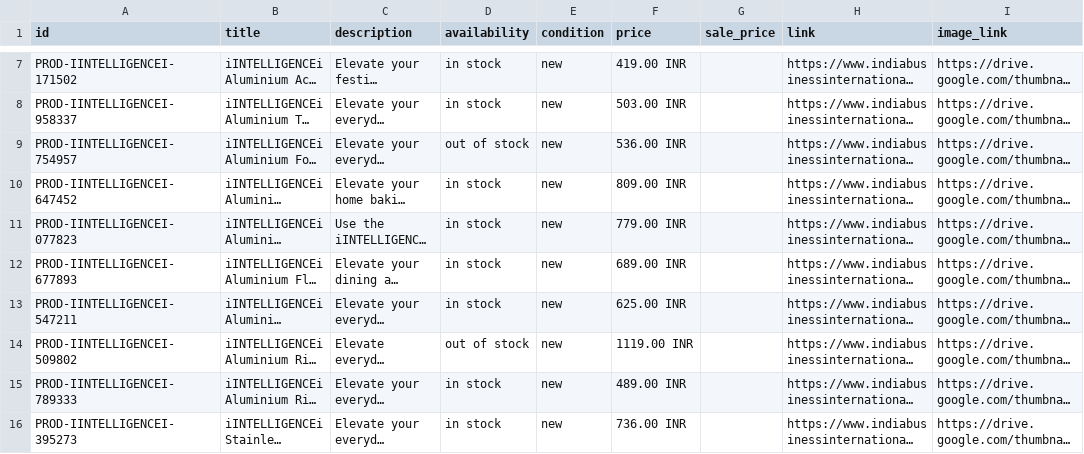
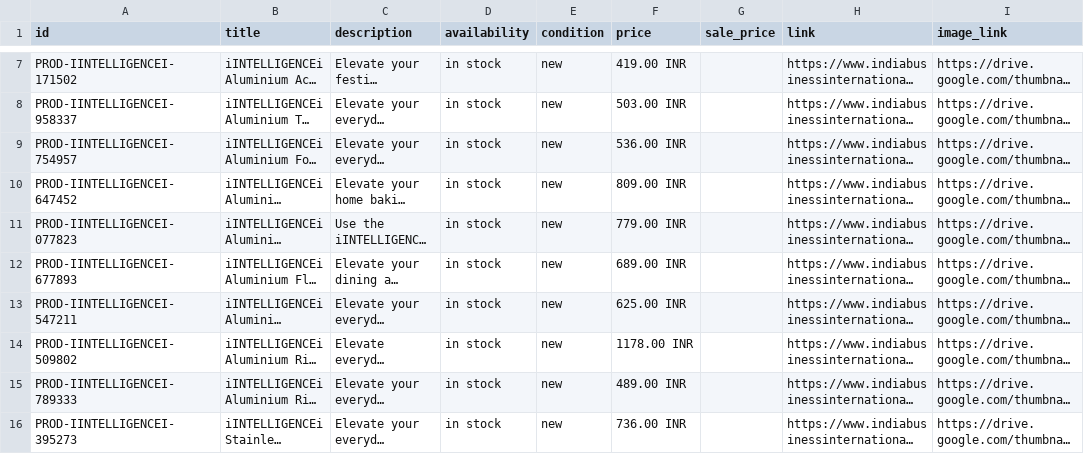
Before and after one commit to IndiaBusinessInternational/Online, a CSV file: meta-catalogue-feed.csv, drawn as a sheet; only a part is shown, gaps mark what is left out; long unchanged cells end in …; the diff names each change by its address in the sheet, - before the commit and + after, or states it on an @@ line.

```diff
--- a/meta-catalogue-feed.csv
+++ b/meta-catalogue-feed.csv
-D9 (availability): out of stock
+D9 (availability): in stock
-D14 (availability): out of stock
+D14 (availability): in stock
-F14 (price): 1119.00 INR
+F14 (price): 1178.00 INR
```
Also changed, not shown: 6 other files.
